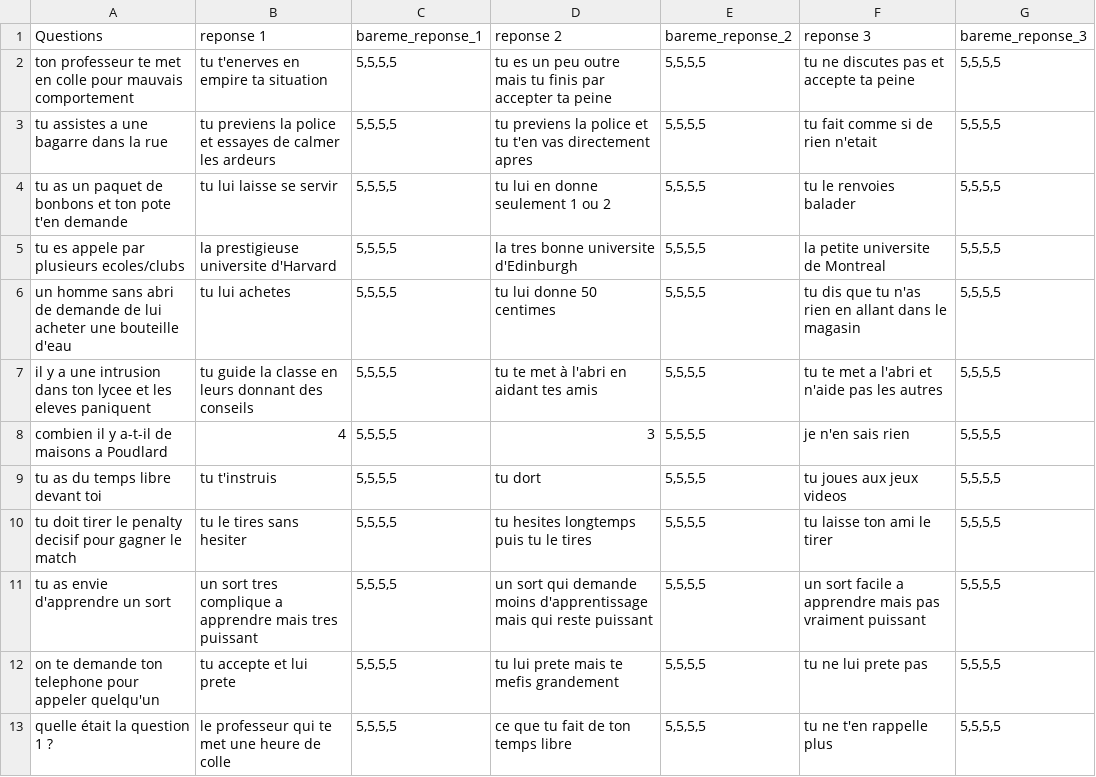
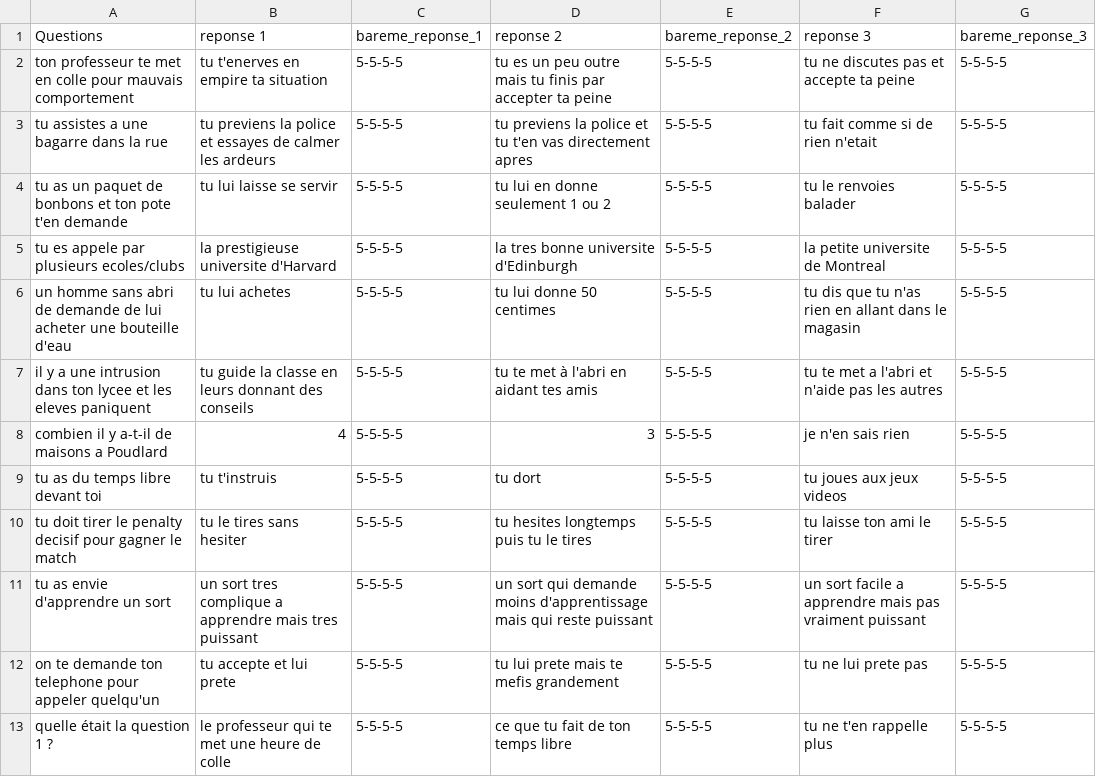
Before and after one commit to khelil/quizz-kids, a CSV file: datas/Questions_choixpeau_magique.csv, drawn as a sheet.

Commit message:
change csv datas

```diff
--- a/datas/Questions_choixpeau_magique.csv
+++ b/datas/Questions_choixpeau_magique.csv
@@ -1,13 +1,13 @@
 Questions ;reponse 1;bareme_reponse_1;reponse 2;bareme_reponse_2;reponse 3;bareme_reponse_3
-ton professeur te met en colle pour mauvais comportement;tu t'enerves en empire ta situation;5,5,5,5;tu es un peu outre mais tu finis par accepter ta peine;5,5,5,5;tu ne discutes pas et accepte ta peine ;5,5,5,5
-tu assistes  a une bagarre dans la rue;tu previens la police et essayes de calmer les ardeurs ;5,5,5,5;tu previens la police et tu t'en vas directement apres;5,5,5,5;tu fait comme si de rien n'etait ;5,5,5,5
-tu as un paquet de bonbons et ton pote t'en demande ;tu lui laisse se servir ;5,5,5,5;tu lui en donne seulement 1 ou 2;5,5,5,5;tu le renvoies balader ;5,5,5,5
-tu es appele par plusieurs ecoles/clubs ;la prestigieuse universite d'Harvard ;5,5,5,5;la tres bonne universite d'Edinburgh;5,5,5,5;la petite universite de Montreal;5,5,5,5
-un homme sans abri de demande de lui acheter une bouteille d'eau ;tu lui achetes ;5,5,5,5;tu lui donne 50 centimes;5,5,5,5;tu dis que tu n'as rien en allant dans le magasin;5,5,5,5
-il y a une intrusion dans ton lycee  et les eleves paniquent  ;tu  guide la classe en leurs donnant des conseils;5,5,5,5;tu te met à l'abri en aidant tes amis;5,5,5,5;tu te met a l'abri et n'aide pas les autres ;5,5,5,5
-combien il y a-t-il de maisons a Poudlard ;4;5,5,5,5;3;5,5,5,5;je n'en sais rien ;5,5,5,5
-tu as du temps libre devant toi;tu t'instruis;5,5,5,5;tu dort ;5,5,5,5;tu joues aux jeux videos ;5,5,5,5
-tu doit tirer le penalty decisif pour gagner le match ;tu le tires sans hesiter;5,5,5,5;tu hesites longtemps puis tu le tires;5,5,5,5;tu laisse ton ami le tirer ;5,5,5,5
-tu as envie d'apprendre un sort ;un sort tres complique a apprendre mais tres puissant;5,5,5,5;un sort qui demande moins d'apprentissage mais qui reste puissant ;5,5,5,5;un sort facile a apprendre mais pas vraiment puissant ;5,5,5,5
-on te demande ton telephone pour appeler quelqu'un;tu accepte et lui prete ;5,5,5,5;tu lui prete mais te mefis grandement ;5,5,5,5;tu ne lui prete pas ;5,5,5,5
-quelle était la question 1 ?;le professeur qui te met une heure de colle;5,5,5,5;ce que tu fait de ton temps libre ;5,5,5,5;tu ne t'en rappelle plus ;5,5,5,5
+ton professeur te met en colle pour mauvais comportement;tu t'enerves en empire ta situation;5-5-5-5;tu es un peu outre mais tu finis par accepter ta peine;5-5-5-5;tu ne discutes pas et accepte ta peine ;5-5-5-5
+tu assistes  a une bagarre dans la rue;tu previens la police et essayes de calmer les ardeurs ;5-5-5-5;tu previens la police et tu t'en vas directement apres;5-5-5-5;tu fait comme si de rien n'etait ;5-5-5-5
+tu as un paquet de bonbons et ton pote t'en demande ;tu lui laisse se servir ;5-5-5-5;tu lui en donne seulement 1 ou 2;5-5-5-5;tu le renvoies balader ;5-5-5-5
+tu es appele par plusieurs ecoles/clubs ;la prestigieuse universite d'Harvard ;5-5-5-5;la tres bonne universite d'Edinburgh;5-5-5-5;la petite universite de Montreal;5-5-5-5
+un homme sans abri de demande de lui acheter une bouteille d'eau ;tu lui achetes ;5-5-5-5;tu lui donne 50 centimes;5-5-5-5;tu dis que tu n'as rien en allant dans le magasin;5-5-5-5
+il y a une intrusion dans ton lycee  et les eleves paniquent  ;tu  guide la classe en leurs donnant des conseils;5-5-5-5;tu te met à l'abri en aidant tes amis;5-5-5-5;tu te met a l'abri et n'aide pas les autres ;5-5-5-5
+combien il y a-t-il de maisons a Poudlard ;4;5-5-5-5;3;5-5-5-5;je n'en sais rien ;5-5-5-5
+tu as du temps libre devant toi;tu t'instruis;5-5-5-5;tu dort ;5-5-5-5;tu joues aux jeux videos ;5-5-5-5
+tu doit tirer le penalty decisif pour gagner le match ;tu le tires sans hesiter;5-5-5-5;tu hesites longtemps puis tu le tires;5-5-5-5;tu laisse ton ami le tirer ;5-5-5-5
+tu as envie d'apprendre un sort ;un sort tres complique a apprendre mais tres puissant;5-5-5-5;un sort qui demande moins d'apprentissage mais qui reste puissant ;5-5-5-5;un sort facile a apprendre mais pas vraiment puissant ;5-5-5-5
+on te demande ton telephone pour appeler quelqu'un;tu accepte et lui prete ;5-5-5-5;tu lui prete mais te mefis grandement ;5-5-5-5;tu ne lui prete pas ;5-5-5-5
+quelle était la question 1 ?;le professeur qui te met une heure de colle;5-5-5-5;ce que tu fait de ton temps libre ;5-5-5-5;tu ne t'en rappelle plus ;5-5-5-5
```
Also changed, not shown: 1 other file.
